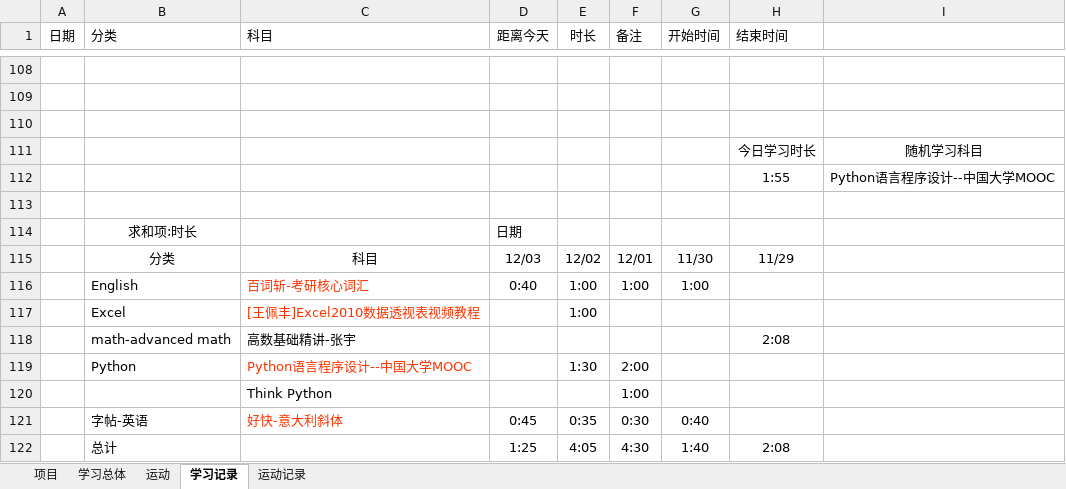
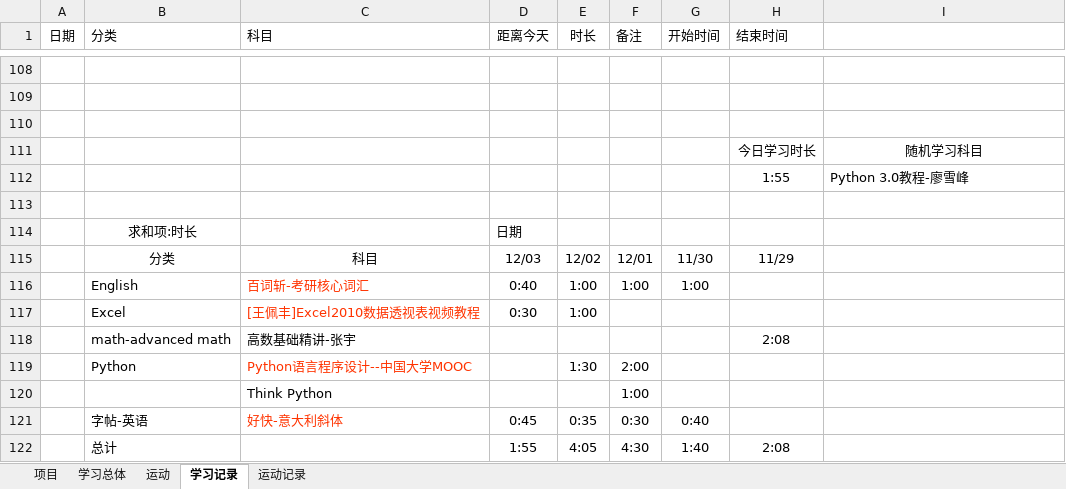
Before and after one commit to Andor-Z/My-Learning-Note, an Excel workbook: 学习管理20151013.xlsm, sheet 学习记录, drawn as a sheet; only a part is shown, gaps mark what is left out; values as stored, in another font and other column widths than the file's, no borders; conditional formats and table styles not drawn; the diff names each change by its address in the sheet, - before the commit and + after, or states it on an @@ line.

```diff
--- a/学习管理20151013.xlsm (sheet 学习记录)
+++ b/学习管理20151013.xlsm (sheet 学习记录)
-I112: Python语言程序设计--中国大学MOOC
+I112: Python 3.0教程-廖雪峰
-D117 (距离今天): (empty)
+D117 (距离今天): 0:30
-D122 (距离今天): 1:25
+D122 (距离今天): 1:55
```
